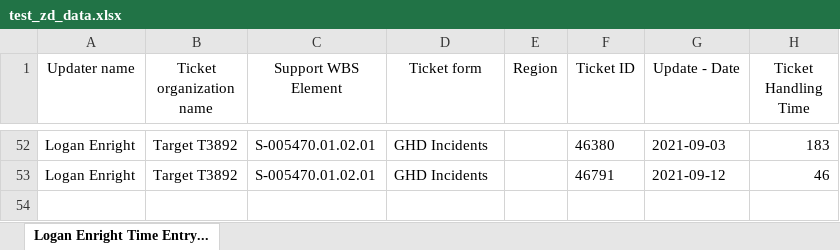
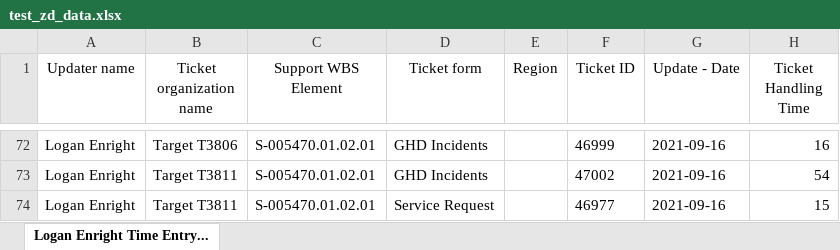
Before and after one commit to Dylan-Dotti/GHD-Auto-Time-Entry, an Excel workbook: testing/test_data/test_zd_data.xlsx, sheet Logan Enright Time Entry..., drawn as a sheet; only a part is shown, gaps mark what is left out; values as stored, in another font and other column widths than the file's, no borders; addresses are those after the commit; the diff covers the shown part only; the diff names each change by its address in the sheet, - before the commit and + after, or states it on an @@ line.

```diff
--- a/testing/test_data/test_zd_data.xlsx (sheet Logan Enright Time Entry...)
+++ b/testing/test_data/test_zd_data.xlsx (sheet Logan Enright Time Entry...)
-B72 (Ticket organization name): Target T3892
+B72 (Ticket organization name): Target T3806
-F72 (Ticket ID): 46380
+F72 (Ticket ID): 46999
-G72 (Update - Date): 2021-09-03
+G72 (Update - Date): 2021-09-16
-H72 (Ticket Handling Time): 183
+H72 (Ticket Handling Time): 16
-B73 (Ticket organization name): Target T3892
+B73 (Ticket organization name): Target T3811
-F73 (Ticket ID): 46791
+F73 (Ticket ID): 47002
-G73 (Update - Date): 2021-09-12
+G73 (Update - Date): 2021-09-16
-H73 (Ticket Handling Time): 46
+H73 (Ticket Handling Time): 54
+row 74: Logan Enright | Target T3811 | S-005470.01.02.01 | Service Request |  | 46977 | 2021-09-16 | 15
```
Also changed, not shown: 20 added rows, 29 moved rows and 11 edited cells elsewhere in this sheet, 2 other files.
